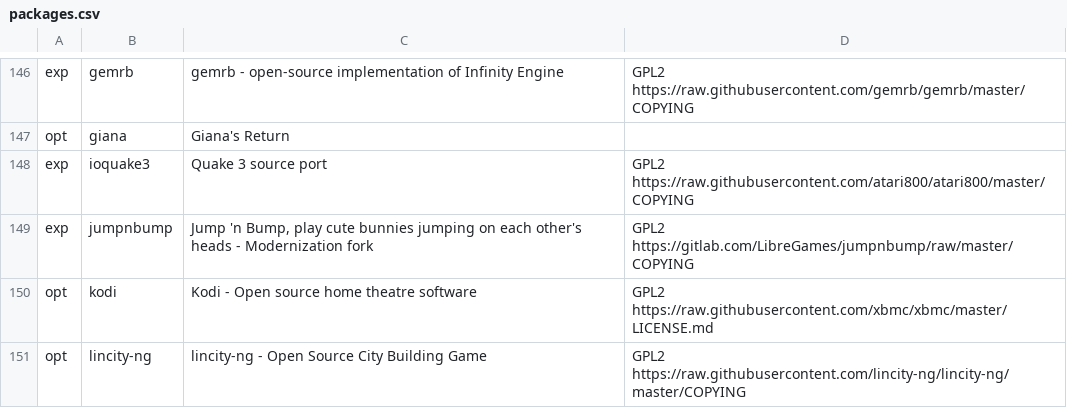
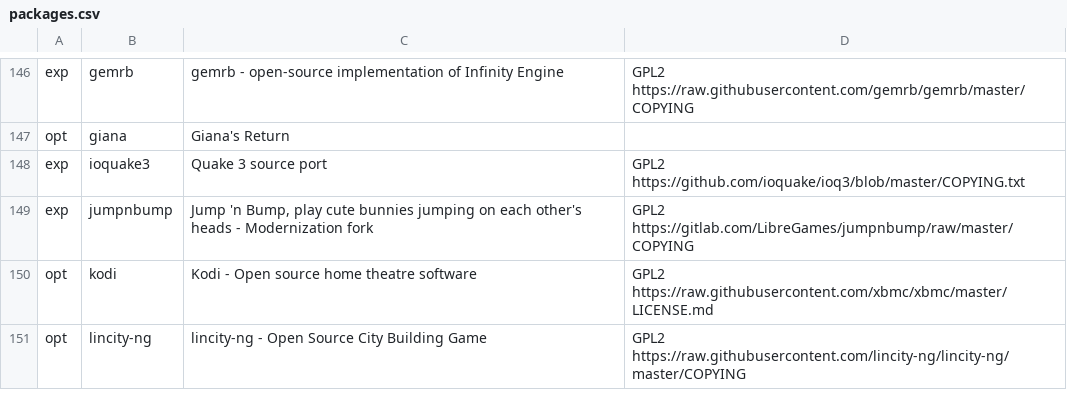
Before and after one commit to mmatyas/retropie-pkglicences, a CSV file: packages.csv, drawn as a sheet; only a part is shown, gaps mark what is left out.

Commit message:
Deploy mmatyas/retropie-pkglicences to github.com/mmatyas/retropie-pkglicences.git:gh-pages

```diff
--- a/packages.csv
+++ b/packages.csv
@@ -147,3 +147,3 @@ exp;gemrb;gemrb - open-source implementation of Infinity Engine;GPL2 https://raw
 opt;giana;Giana's Return;;
-exp;ioquake3;Quake 3 source port;GPL2 https://raw.githubusercontent.com/atari800/atari800/master/COPYING;
+exp;ioquake3;Quake 3 source port;GPL2 https://github.com/ioquake/ioq3/blob/master/COPYING.txt;
 exp;jumpnbump;Jump 'n Bump, play cute bunnies jumping on each other's heads - Modernization fork;GPL2 https://gitlab.com/LibreGames/jumpnbump/raw/master/COPYING;
```
Also changed, not shown: 1 other file.
